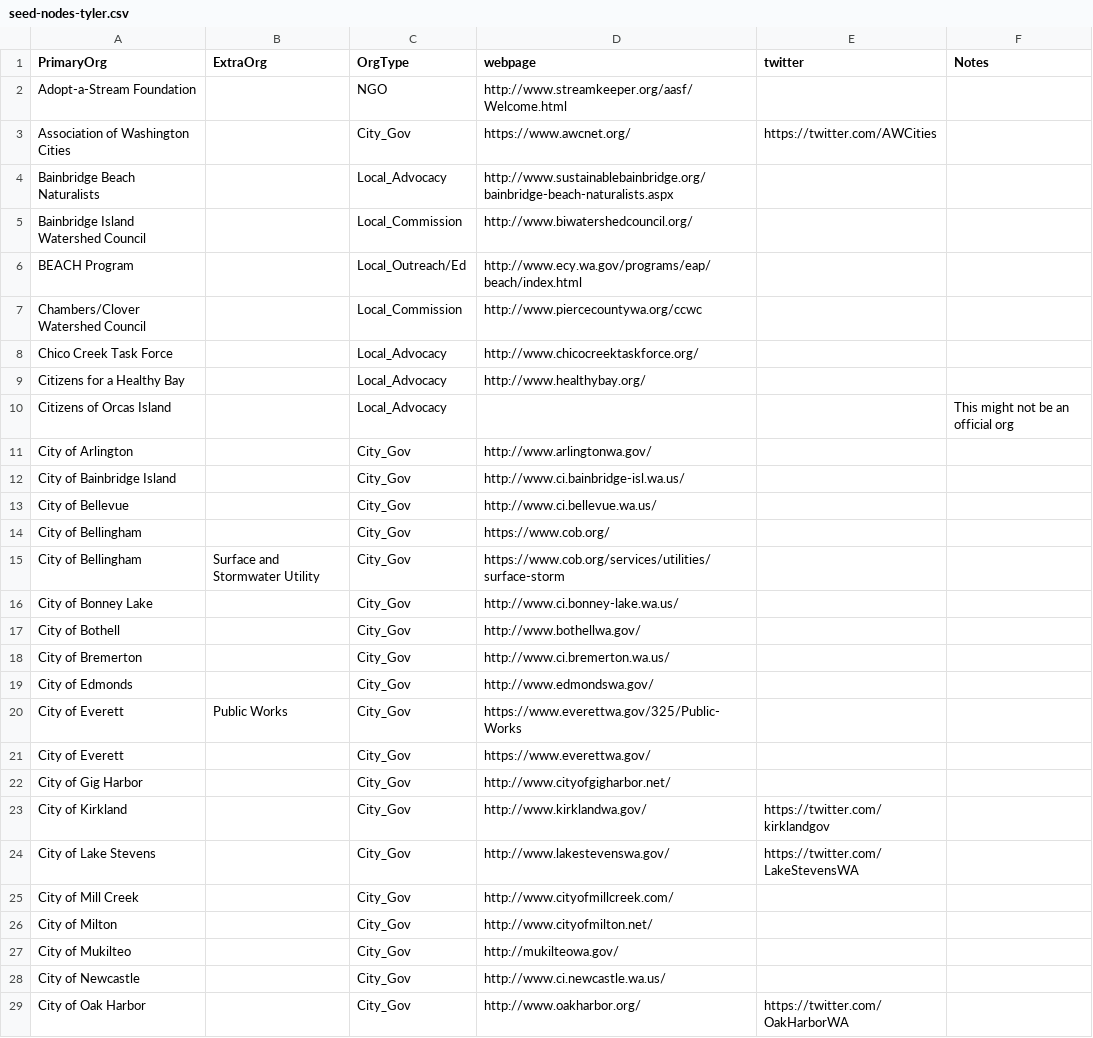
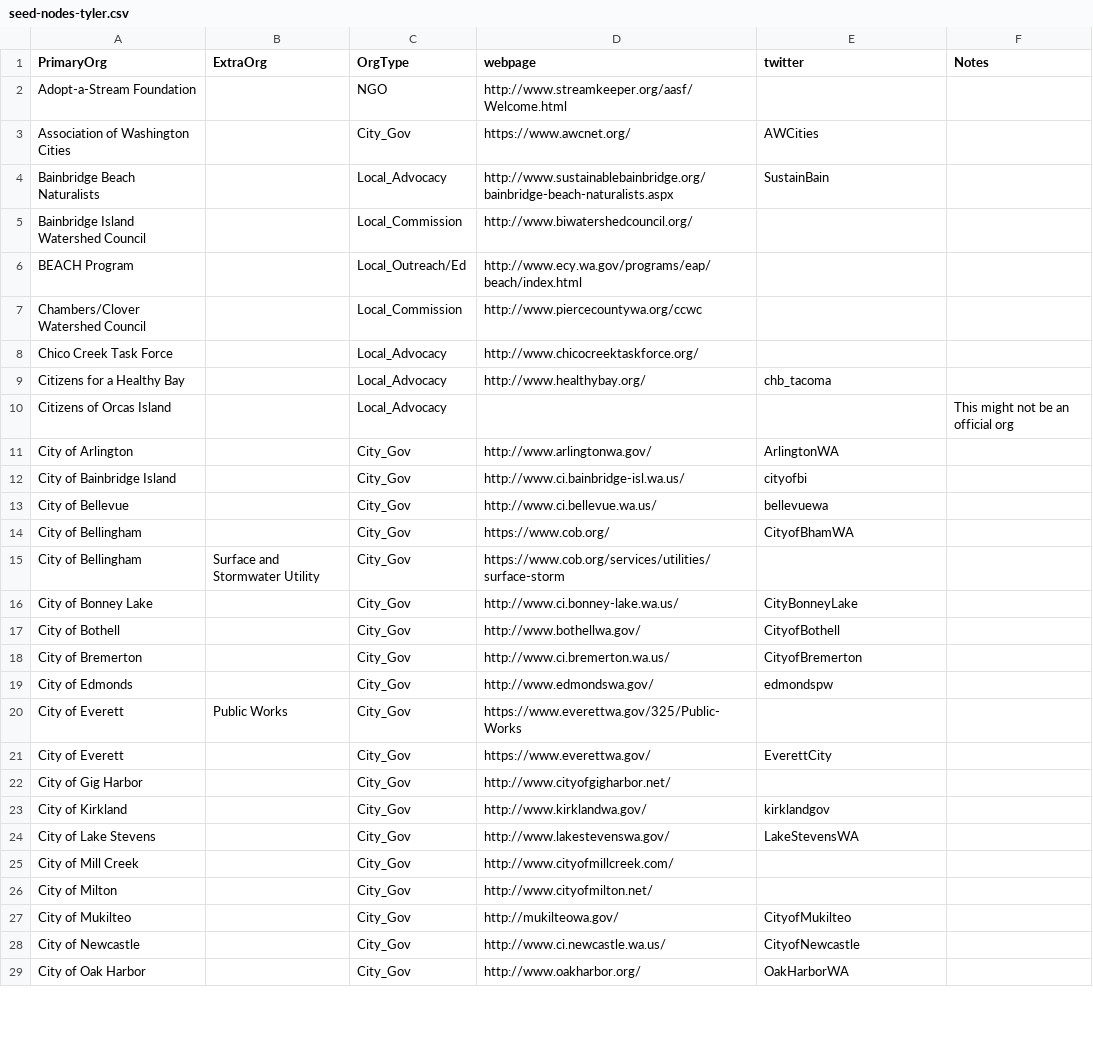
Before and after one commit to adamlhayes/salish, a CSV file: data/seed-nodes-tyler.csv, drawn as a sheet; only a part is shown; the diff covers the shown part only.

Commit message:
Update seed-nodes-tyler.csv

```diff
--- a/data/seed-nodes-tyler.csv
+++ b/data/seed-nodes-tyler.csv
@@ -2,4 +2,4 @@ PrimaryOrg,ExtraOrg,OrgType,webpage,twitter,Notes
 Adopt-a-Stream Foundation,,NGO,http://www.streamkeeper.org/aasf/Welcome.html,,
-Association of Washington Cities,,City_Gov,https://www.awcnet.org/,https://twitter.com/AWCities,
-Bainbridge Beach Naturalists,,Local_Advocacy,http://www.sustainablebainbridge.org/bainbridge-beach-naturalists.aspx,,
+Association of Washington Cities,,City_Gov,https://www.awcnet.org/,AWCities,
+Bainbridge Beach Naturalists,,Local_Advocacy,http://www.sustainablebainbridge.org/bainbridge-beach-naturalists.aspx,SustainBain,
 Bainbridge Island Watershed Council,,Local_Commission,http://www.biwatershedcouncil.org/,,
@@ -8,22 +8,22 @@ Chambers/Clover Watershed Council,,Local_Commission,http://www.piercecountywa.or
 Chico Creek Task Force,,Local_Advocacy,http://www.chicocreektaskforce.org/,,
-Citizens for a Healthy Bay,,Local_Advocacy,http://www.healthybay.org/,,
+Citizens for a Healthy Bay,,Local_Advocacy,http://www.healthybay.org/,chb_tacoma,
 Citizens of Orcas Island,,Local_Advocacy,,,This might not be an official org
-City of Arlington,,City_Gov,http://www.arlingtonwa.gov/,,
-City of Bainbridge Island,,City_Gov,http://www.ci.bainbridge-isl.wa.us/,,
-City of Bellevue,,City_Gov,http://www.ci.bellevue.wa.us/,,
-City of Bellingham,,City_Gov,https://www.cob.org/,,
+City of Arlington,,City_Gov,http://www.arlingtonwa.gov/,ArlingtonWA,
+City of Bainbridge Island,,City_Gov,http://www.ci.bainbridge-isl.wa.us/,cityofbi,
+City of Bellevue,,City_Gov,http://www.ci.bellevue.wa.us/,bellevuewa,
+City of Bellingham,,City_Gov,https://www.cob.org/,CityofBhamWA,
 City of Bellingham,Surface and Stormwater Utility,City_Gov,https://www.cob.org/services/utilities/surface-storm,,
-City of Bonney Lake,,City_Gov,http://www.ci.bonney-lake.wa.us/,,
-City of Bothell,,City_Gov,http://www.bothellwa.gov/,,
-City of Bremerton,,City_Gov,http://www.ci.bremerton.wa.us/,,
-City of Edmonds,,City_Gov,http://www.edmondswa.gov/,,
+City of Bonney Lake,,City_Gov,http://www.ci.bonney-lake.wa.us/,CityBonneyLake,
+City of Bothell,,City_Gov,http://www.bothellwa.gov/,CityofBothell,
+City of Bremerton,,City_Gov,http://www.ci.bremerton.wa.us/,CityofBremerton,
+City of Edmonds,,City_Gov,http://www.edmondswa.gov/,edmondspw,
 City of Everett,Public Works,City_Gov,https://www.everettwa.gov/325/Public-Works,,
-City of Everett,,City_Gov,https://www.everettwa.gov/,,
+City of Everett,,City_Gov,https://www.everettwa.gov/,EverettCity,
 City of Gig Harbor,,City_Gov,http://www.cityofgigharbor.net/,,
-City of Kirkland,,City_Gov,http://www.kirklandwa.gov/,https://twitter.com/kirklandgov,
-City of Lake Stevens,,City_Gov,http://www.lakestevenswa.gov/,https://twitter.com/LakeStevensWA,
+City of Kirkland,,City_Gov,http://www.kirklandwa.gov/,kirklandgov,
+City of Lake Stevens,,City_Gov,http://www.lakestevenswa.gov/,LakeStevensWA,
 City of Mill Creek,,City_Gov,http://www.cityofmillcreek.com/,,
 City of Milton,,City_Gov,http://www.cityofmilton.net/,,
-City of Mukilteo,,City_Gov,http://mukilteowa.gov/,,
-City of Newcastle,,City_Gov,http://www.ci.newcastle.wa.us/,,
-City of Oak Harbor,,City_Gov,http://www.oakharbor.org/,https://twitter.com/OakHarborWA,
+City of Mukilteo,,City_Gov,http://mukilteowa.gov/,CityofMukilteo,
+City of Newcastle,,City_Gov,http://www.ci.newcastle.wa.us/,CityofNewcastle,
+City of Oak Harbor,,City_Gov,http://www.oakharbor.org/,OakHarborWA,
```
Also changed, not shown: 1 added row, 1 removed row and 39 edited cells elsewhere in this file.
